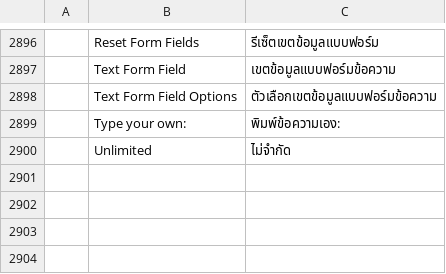
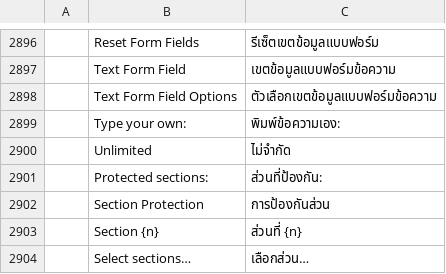
Before and after one commit to chatraweechai/doc4me, a TSV file: crates/ui-egui/src/i18n/th.tsv, drawn as a sheet; only a part is shown, gaps mark what is left out; the diff names each change by its address in the sheet, - before the commit and + after, or states it on an @@ line.

```diff
--- a/crates/ui-egui/src/i18n/th.tsv
+++ b/crates/ui-egui/src/i18n/th.tsv
+row 2901:  | Protected sections: | ส่วนที่ป้องกัน:
+row 2902:  | Section Protection | การป้องกันส่วน
+row 2903:  | Section {n} | ส่วนที่ {n}
+row 2904:  | Select sections… | เลือกส่วน…
```
Also changed, not shown: crates/ui-egui/src/i18n/ja.tsv, crates/ui-egui/src/i18n/ru.tsv, 36 other files.
